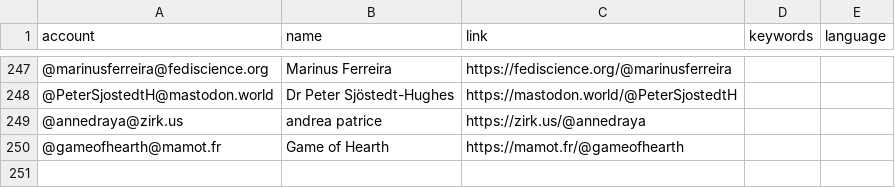
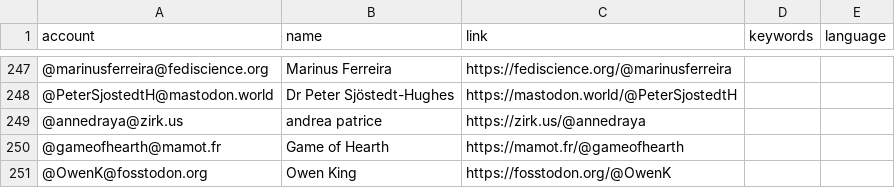
Before and after one commit to eyssette/Mastodon-Philosophy, a CSV file: resources/users.csv, drawn as a sheet; only a part is shown, gaps mark what is left out.

Commit message:
Update users.csv

```diff
--- a/resources/users.csv
+++ b/resources/users.csv
@@ -250 +250,2 @@ account,name,link,keywords,language
 @gameofhearth@mamot.fr,Game of Hearth,https://mamot.fr/@gameofhearth
+@OwenK@fosstodon.org,Owen King,https://fosstodon.org/@OwenK
```
